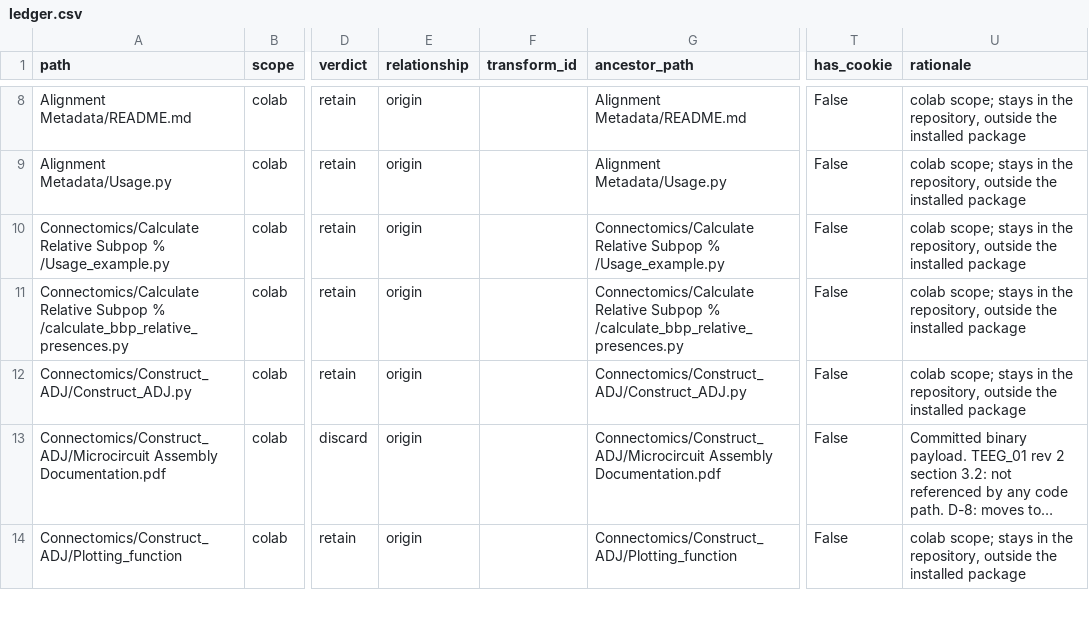
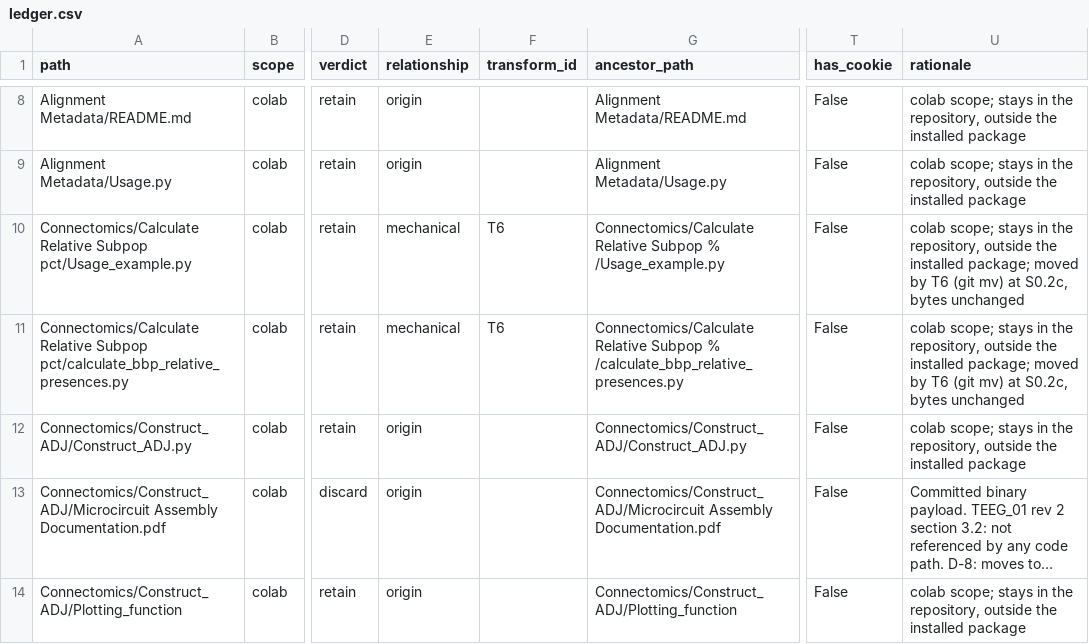
Before and after one commit to Leonardodm00/Towards-EEG, a CSV file: ledger.csv, drawn as a sheet; only a part is shown, gaps mark what is left out; long unchanged cells end in …; the diff names each change by its address in the sheet, - before the commit and + after, or states it on an @@ line.

Commit message:
S0.2c: rename Connectomics/'Calculate Relative Subpop % ' (T6, git mv)
The trailing space in the directory name makes the repository unclonable on
Windows: git checkout fails with "invalid path" and no local working tree can
be created. Confirmed on the owner's machine.

- transform T6: two files moved, both digests identical before and after
- ledger rows remapped, ancestor_path keeps the pre-move location
- phase_hashes.json chain keys remapped across pre_s0 and post_s02
- tools/path_moves.json + apply_moves.py + build_ledger.py --moves are the
  general mechanism S0.4 reuses for the full package layout
- tools/test_s0_moves_smoke.py: 10/10, including a sabotaged move that must
  and does raise T6 VIOLATED

```diff
--- a/ledger.csv
+++ b/ledger.csv
-A10 (path): …Relative Subpop % /Usage_example.py
+A10 (path): …Relative Subpop pct/Usage_example.py
-E10:E11 (relationship): origin
+E10:E11 (relationship): mechanical
-F10:F11 (transform_id): (empty)
+F10:F11 (transform_id): T6
-U10:U11 (rationale): …the installed package
+U10:U11 (rationale): …the installed package; moved by T6 (git mv) at S0.2c, bytes unchanged
-A11 (path): …Relative Subpop % /calculate_bbp_relative_presences.py
+A11 (path): …Relative Subpop pct/calculate_bbp_relative_presences.py
```
Also changed, not shown: 8 other files.
